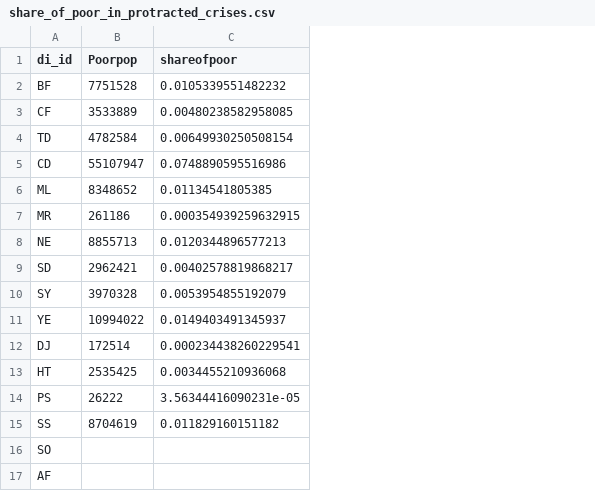
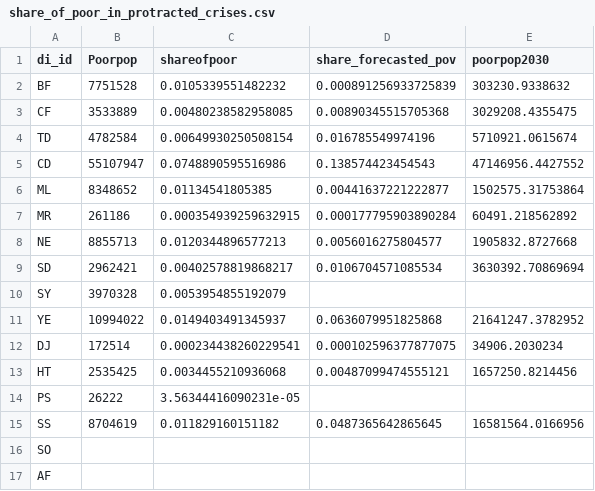
Before and after one commit to ZChristensen/poverty_trends, a CSV file: data/share_of_poor_in_protracted_crises.csv, drawn as a sheet; the diff names each change by its address in the sheet, - before the commit and + after, or states it on an @@ line.

Commit message:
forecasting and current populations in poverty in protracted crisis

```diff
--- a/data/share_of_poor_in_protracted_crises.csv
+++ b/data/share_of_poor_in_protracted_crises.csv
+column D (share_forecasted_pov), rows 2-15: 0.000891256933725839 | 0.00890345515705368 | 0.016785549974196 | 0.138574423454543 | 0.00441637221222877 | 0.000177795903890284 | 0.0056016275804577 | 0.0106704571085534 |  | 0.0636079951825868 | 0.000102596377877075 | 0.00487099474555121 |  | 0.0487365642865645
+column E (poorpop2030), rows 2-15: 303230.9338632 | 3029208.4355475 | 5710921.0615674 | 47146956.4427552 | 1502575.31753864 | 60491.218562892 | 1905832.8727668 | 3630392.70869694 |  | 21641247.3782952 | 34906.2030234 | 1657250.8214456 |  | 16581564.0166956
```
Also changed, not shown: data/poorpops_2020.csv, 5 other files.
